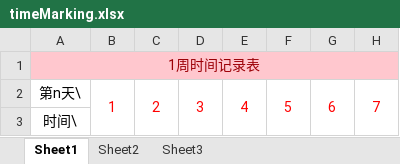
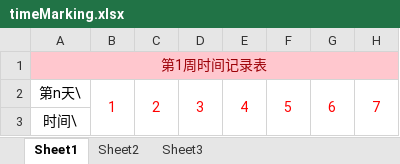
Before and after one commit to youlangali/git-demo, an Excel workbook: Daily record/timeMarking.xlsx, sheet Sheet1, drawn as a sheet; only a part is shown; values as stored, in another font and other column widths than the file's, no borders; the diff covers the shown part only; the diff names each change by its address in the sheet, - before the commit and + after, or states it on an @@ line.

```diff
--- a/Daily record/timeMarking.xlsx (sheet Sheet1)
+++ b/Daily record/timeMarking.xlsx (sheet Sheet1)
-A1: 1周时间记录表
+A1: 第1周时间记录表
```
Also changed, not shown: 16 removed rows, 10 edited cells, cell formats and merged cells elsewhere in this sheet, Daily record/weekPlan.xlsx, 12 other files.
